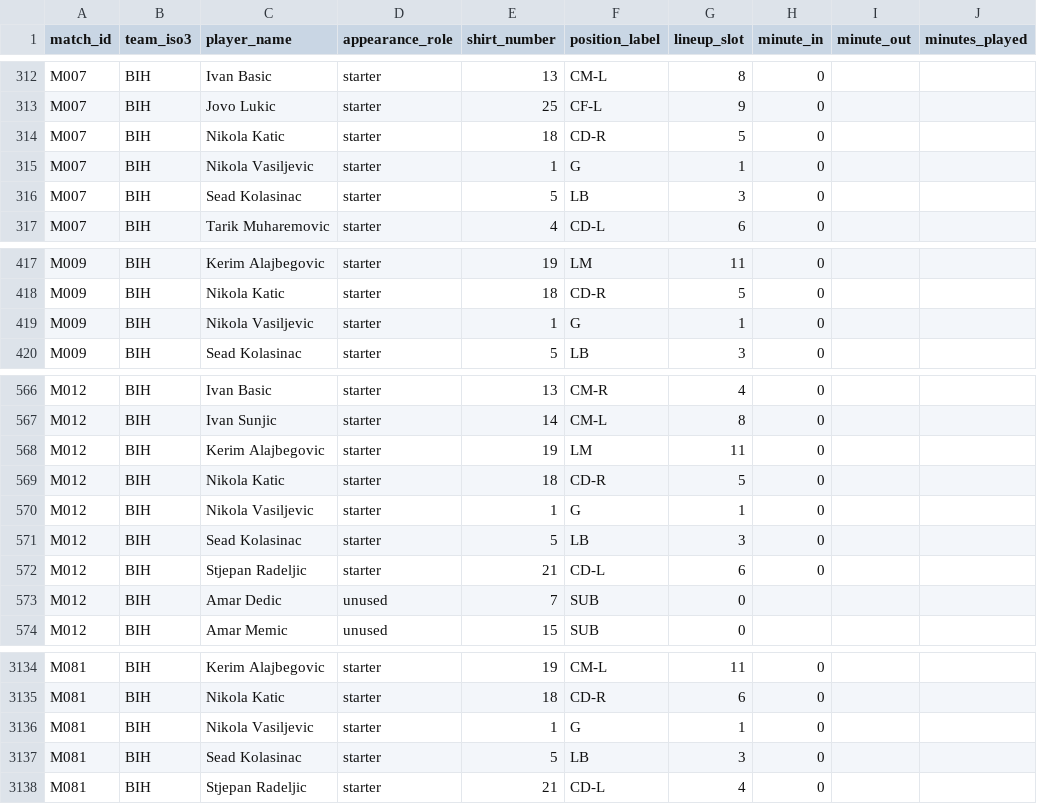
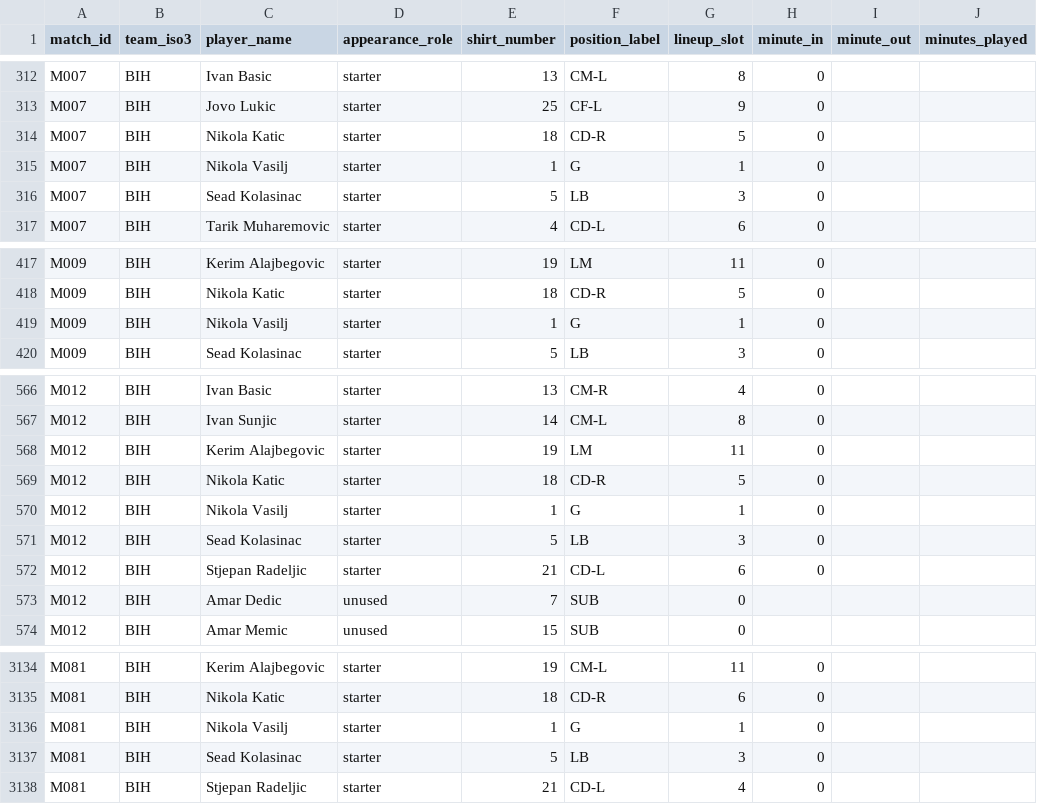
Before and after one commit to sgoersdorf-design/the-weather-cup-2026, a CSV file: data/match_player_appearances.csv, drawn as a sheet; only a part is shown, gaps mark what is left out; the diff names each change by its address in the sheet, - before the commit and + after, or states it on an @@ line.

```diff
--- a/data/match_player_appearances.csv
+++ b/data/match_player_appearances.csv
-C315 (player_name): Nikola Vasiljevic
+C315 (player_name): Nikola Vasilj
-C419 (player_name): Nikola Vasiljevic
+C419 (player_name): Nikola Vasilj
-C570 (player_name): Nikola Vasiljevic
+C570 (player_name): Nikola Vasilj
-C3136 (player_name): Nikola Vasiljevic
+C3136 (player_name): Nikola Vasilj
```
Also changed, not shown: data/players.csv, 3 other files.
